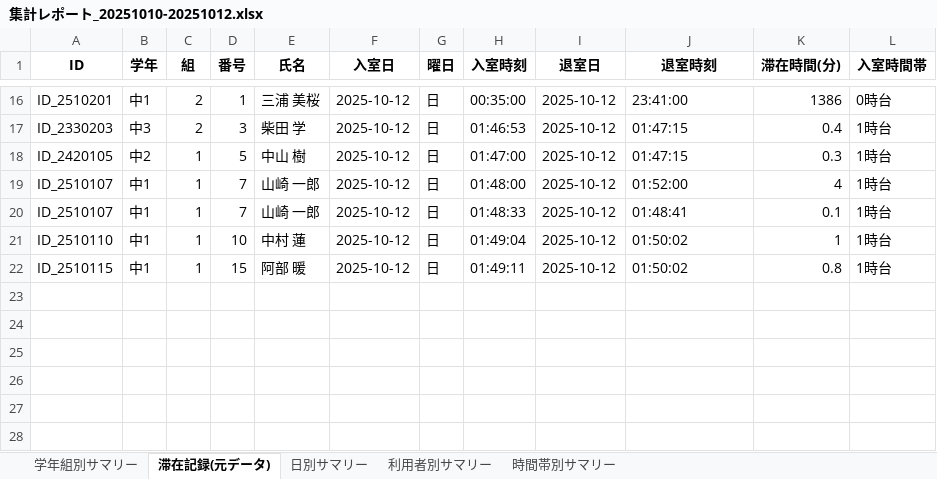
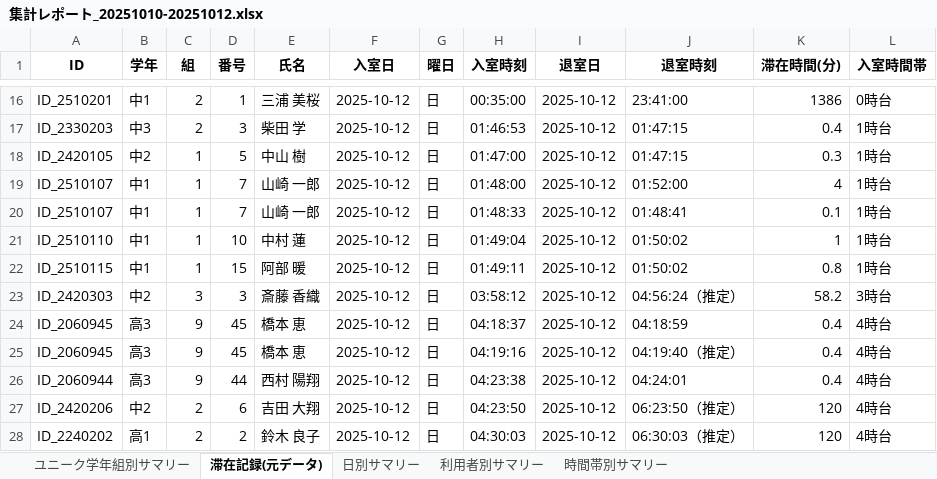
Before and after one commit to likefack/Checkin_outManagement, an Excel workbook: 管理者用_touchable/logs/集計レポート_20251010-20251012.xlsx, sheet 滞在記録(元データ), drawn as a sheet; only a part is shown, gaps mark what is left out; values as stored, in another font and other column widths than the file's, no borders; the diff names each change by its address in the sheet, - before the commit and + after, or states it on an @@ line.

```diff
--- a/管理者用_touchable/logs/集計レポート_20251010-20251012.xlsx (sheet 滞在記録(元データ))
+++ b/管理者用_touchable/logs/集計レポート_20251010-20251012.xlsx (sheet 滞在記録(元データ))
-sheet tab: 学年組別サマリー
+sheet tab: ユニーク学年組別サマリー
+row 23: ID_2420303 | 中2 | 3 | 3 | 斎藤 香織 | 2025-10-12 | 日 | 03:58:12 | 2025-10-12 | 04:56:24（推定） | 58.2 | 3時台
+row 24: ID_2060945 | 高3 | 9 | 45 | 橋本 恵 | 2025-10-12 | 日 | 04:18:37 | 2025-10-12 | 04:18:59 | 0.4 | 4時台
+row 25: ID_2060945 | 高3 | 9 | 45 | 橋本 恵 | 2025-10-12 | 日 | 04:19:16 | 2025-10-12 | 04:19:40（推定） | 0.4 | 4時台
+row 26: ID_2060944 | 高3 | 9 | 44 | 西村 陽翔 | 2025-10-12 | 日 | 04:23:38 | 2025-10-12 | 04:24:01 | 0.4 | 4時台
+row 27: ID_2420206 | 中2 | 2 | 6 | 吉田 大翔 | 2025-10-12 | 日 | 04:23:50 | 2025-10-12 | 06:23:50（推定） | 120 | 4時台
+row 28: ID_2240202 | 高1 | 2 | 2 | 鈴木 良子 | 2025-10-12 | 日 | 04:30:03 | 2025-10-12 | 06:30:03（推定） | 120 | 4時台
```
Also changed, not shown: sheet 利用者別サマリー, sheet 時間帯別サマリー, sheet ユニーク学年組別サマリー, sheet 日別サマリー, 6 other files.
